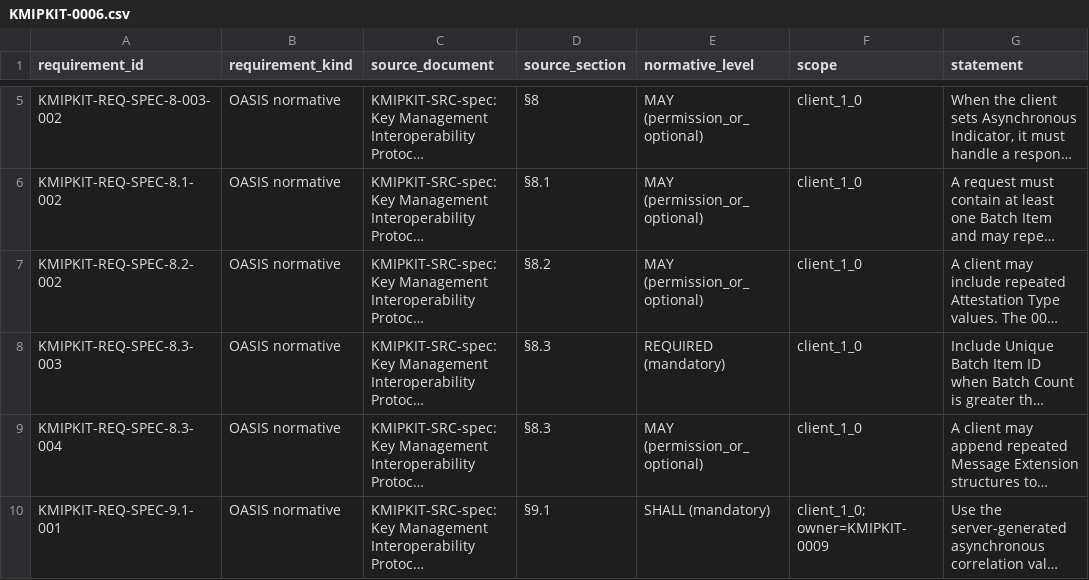
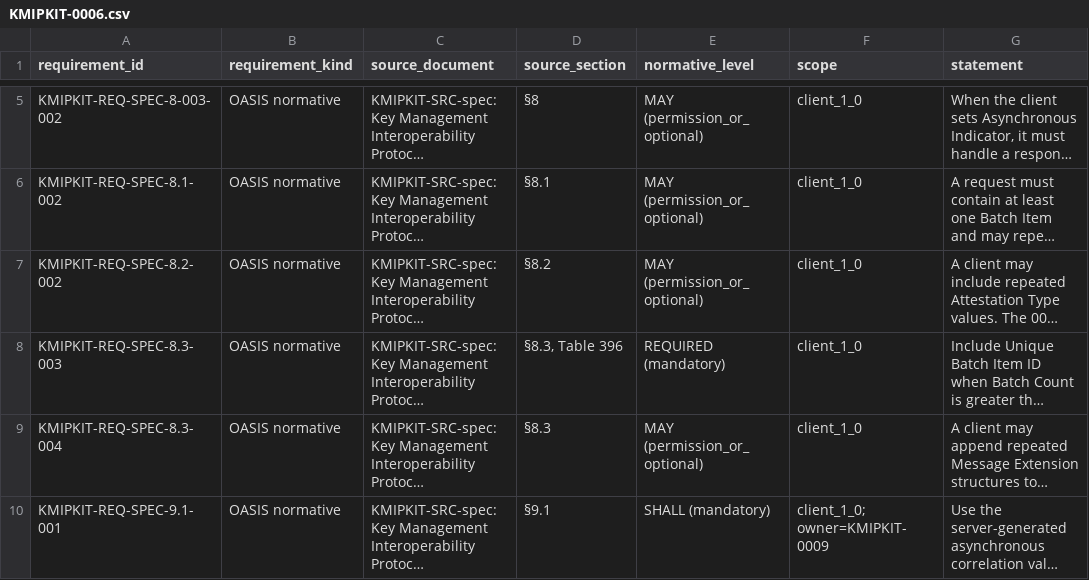
Before and after one commit to NeverWe1come/KMIPKit, a CSV file: specification/compliance/requirements/KMIPKIT-0006.csv, drawn as a sheet; only a part is shown, gaps mark what is left out; long unchanged cells end in …; the diff names each change by its address in the sheet, - before the commit and + after, or states it on an @@ line.

Commit message:
docs: correct unique batch identifier source locator
Signed-off-by: NeverWe1come <vgarciaaguilar97@gmail.com>

```diff
--- a/specification/compliance/requirements/KMIPKIT-0006.csv
+++ b/specification/compliance/requirements/KMIPKIT-0006.csv
-D8 (source_section): §8.3
+D8 (source_section): §8.3, Table 396
```
Also changed, not shown: 3 other files.
